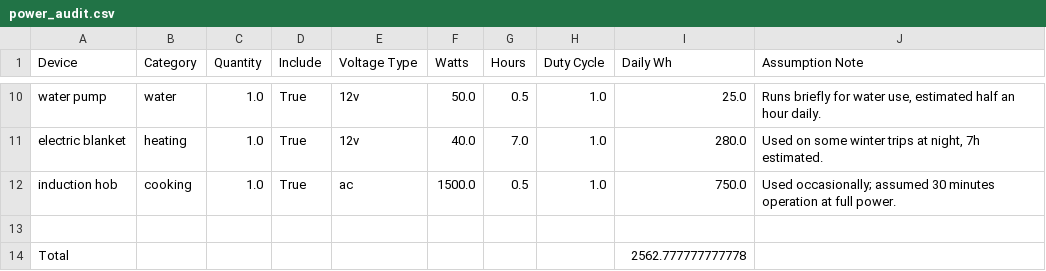
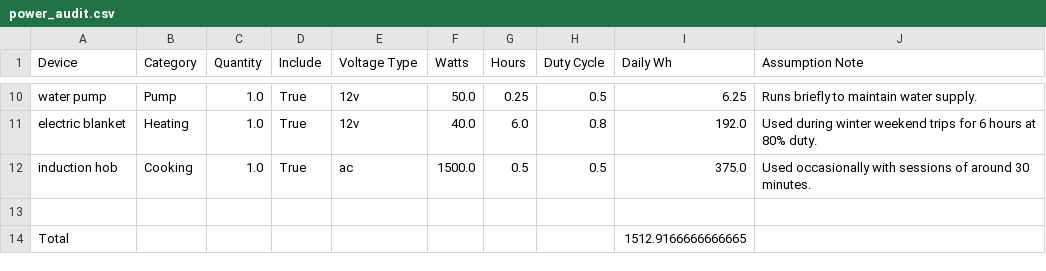
Before and after one commit to ianganderton/van-energy-budget, a CSV file: power_audit.csv, drawn as a sheet; only a part is shown, gaps mark what is left out; the diff covers the shown part only; the diff names each change by its address in the sheet, - before the commit and + after, or states it on an @@ line.

```diff
--- a/power_audit.csv
+++ b/power_audit.csv
-B10 (Category): water
+B10 (Category): Pump
-G10 (Hours): 0.5
+G10 (Hours): 0.25
-H10 (Duty Cycle): 1.0
+H10 (Duty Cycle): 0.5
-I10 (Daily Wh): 25.0
+I10 (Daily Wh): 6.25
-J10 (Assumption Note): Runs briefly for water use, estimated half an hour daily.
+J10 (Assumption Note): Runs briefly to maintain water supply.
-B11 (Category): heating
+B11 (Category): Heating
-G11 (Hours): 7.0
+G11 (Hours): 6.0
-H11 (Duty Cycle): 1.0
+H11 (Duty Cycle): 0.8
-I11 (Daily Wh): 280.0
+I11 (Daily Wh): 192.0
-J11 (Assumption Note): Used on some winter trips at night, 7h estimated.
+J11 (Assumption Note): Used during winter weekend trips for 6 hours at 80% duty.
-B12 (Category): cooking
+B12 (Category): Cooking
-H12 (Duty Cycle): 1.0
+H12 (Duty Cycle): 0.5
-I12 (Daily Wh): 750.0
+I12 (Daily Wh): 375.0
-J12 (Assumption Note): Used occasionally; assumed 30 minutes operation at full power.
+J12 (Assumption Note): Used occasionally with sessions of around 30 minutes.
-I14 (Daily Wh): 2562.777777777778
+I14 (Daily Wh): 1512.9166666666665
```
Also changed, not shown: 1 added row, 1 removed row and 30 edited cells elsewhere in this file.
